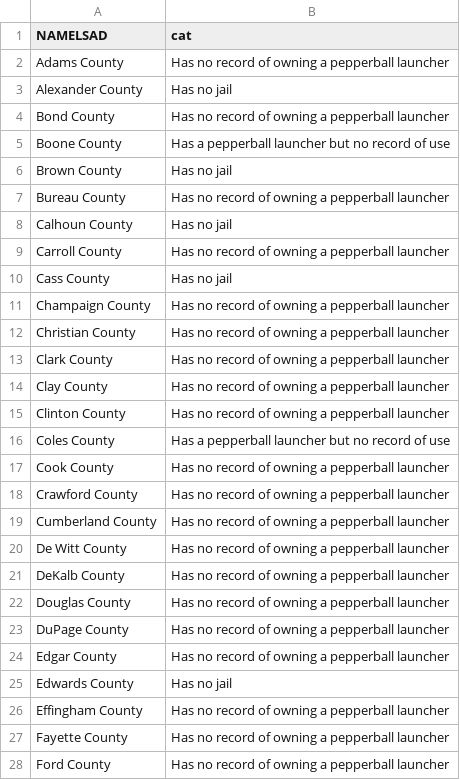
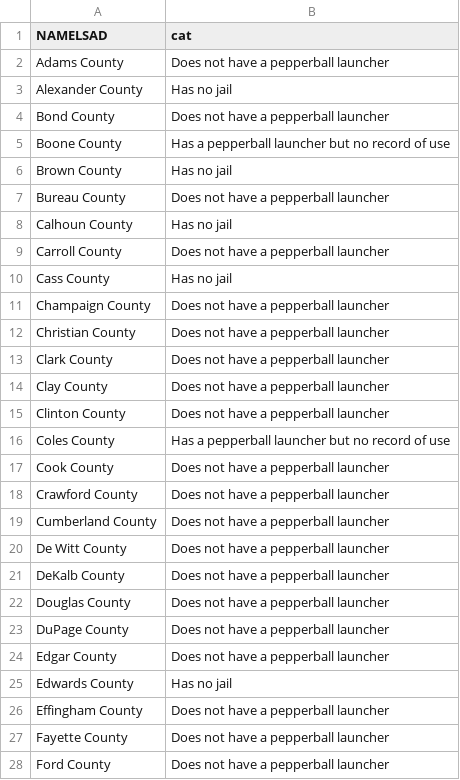
Before and after one commit to aadams-bga/insideIllinoisJails, a CSV file: pepperballMap/pepperballMap.csv, drawn as a sheet; only a part is shown; the diff covers the shown part only.

Commit message:
Update pepperballMap.csv

```diff
--- a/pepperballMap/pepperballMap.csv
+++ b/pepperballMap/pepperballMap.csv
@@ -1,28 +1,28 @@
 NAMELSAD,cat
-Adams County,Has no record of owning a pepperball launcher
+Adams County,Does not have a pepperball launcher
 Alexander County,Has no jail
-Bond County,Has no record of owning a pepperball launcher
+Bond County,Does not have a pepperball launcher
 Boone County,Has a pepperball launcher but no record of use
 Brown County,Has no jail
-Bureau County,Has no record of owning a pepperball launcher
+Bureau County,Does not have a pepperball launcher
 Calhoun County,Has no jail
-Carroll County,Has no record of owning a pepperball launcher
+Carroll County,Does not have a pepperball launcher
 Cass County,Has no jail
-Champaign County,Has no record of owning a pepperball launcher
-Christian County,Has no record of owning a pepperball launcher
-Clark County,Has no record of owning a pepperball launcher
-Clay County,Has no record of owning a pepperball launcher
-Clinton County,Has no record of owning a pepperball launcher
+Champaign County,Does not have a pepperball launcher
+Christian County,Does not have a pepperball launcher
+Clark County,Does not have a pepperball launcher
+Clay County,Does not have a pepperball launcher
+Clinton County,Does not have a pepperball launcher
 Coles County,Has a pepperball launcher but no record of use
-Cook County,Has no record of owning a pepperball launcher
-Crawford County,Has no record of owning a pepperball launcher
-Cumberland County,Has no record of owning a pepperball launcher
-De Witt County,Has no record of owning a pepperball launcher
-DeKalb County,Has no record of owning a pepperball launcher
-Douglas County,Has no record of owning a pepperball launcher
-DuPage County,Has no record of owning a pepperball launcher
-Edgar County,Has no record of owning a pepperball launcher
+Cook County,Does not have a pepperball launcher
+Crawford County,Does not have a pepperball launcher
+Cumberland County,Does not have a pepperball launcher
+De Witt County,Does not have a pepperball launcher
+DeKalb County,Does not have a pepperball launcher
+Douglas County,Does not have a pepperball launcher
+DuPage County,Does not have a pepperball launcher
+Edgar County,Does not have a pepperball launcher
 Edwards County,Has no jail
-Effingham County,Has no record of owning a pepperball launcher
-Fayette County,Has no record of owning a pepperball launcher
-Ford County,Has no record of owning a pepperball launcher
+Effingham County,Does not have a pepperball launcher
+Fayette County,Does not have a pepperball launcher
+Ford County,Does not have a pepperball launcher
```
Also changed, not shown: 50 edited cells elsewhere in this file.
